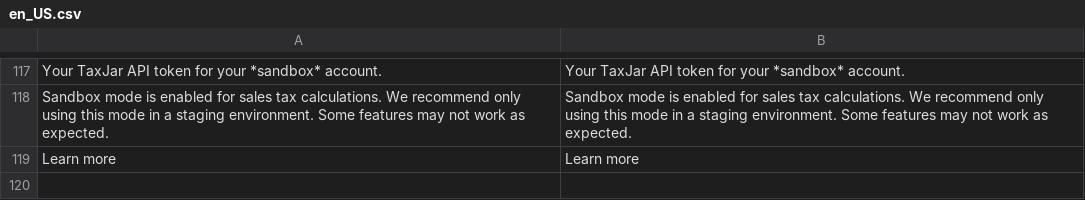
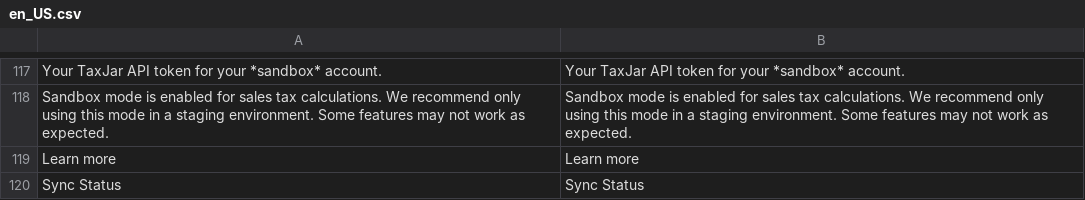
Before and after one commit to taxjar/taxjar-magento2-extension, a CSV file: i18n/en_US.csv, drawn as a sheet; only a part is shown, gaps mark what is left out; the diff names each change by its address in the sheet, - before the commit and + after, or states it on an @@ line.

Commit message:
feat: Sales order TJ tab sync status

```diff
--- a/i18n/en_US.csv
+++ b/i18n/en_US.csv
+row 120: Sync Status | Sync Status
```
Also changed, not shown: 6 other files.
